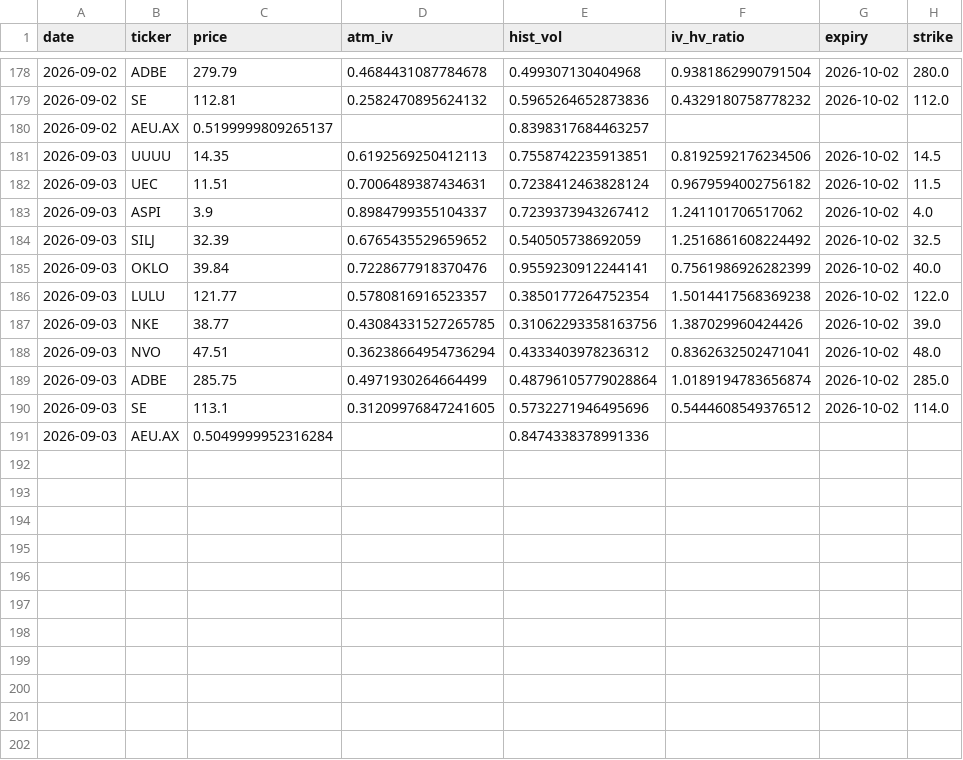
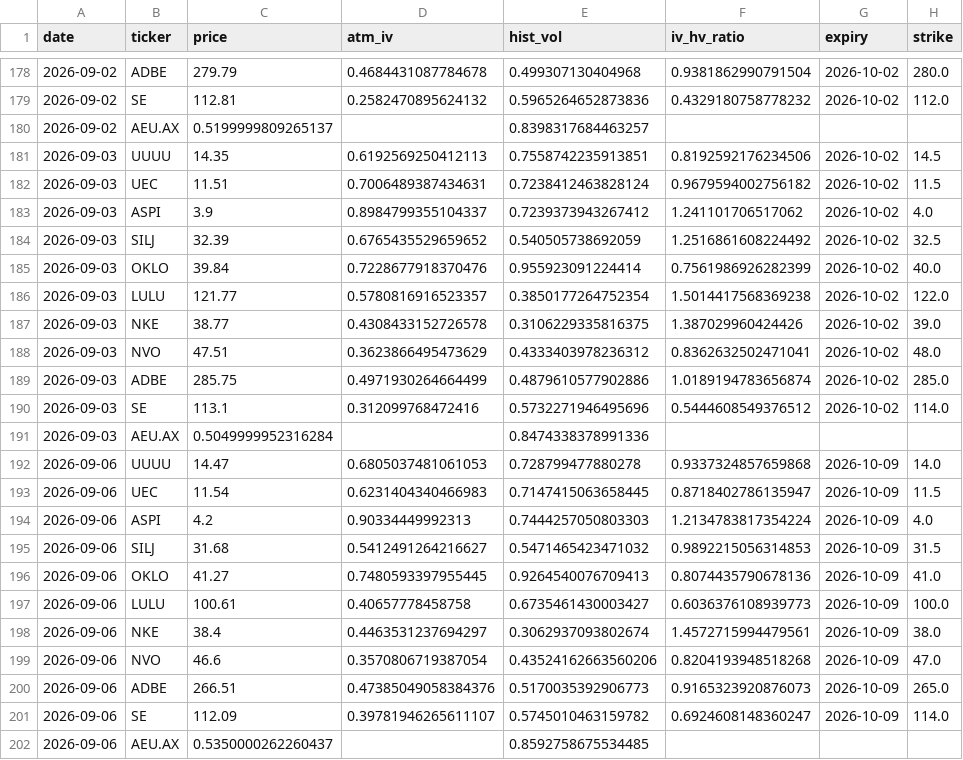
Before and after one commit to jokwok1/options-project, a CSV file: iv_history.csv, drawn as a sheet; only a part is shown, gaps mark what is left out.

```diff
--- a/iv_history.csv
+++ b/iv_history.csv
@@ -184,8 +184,19 @@ date,ticker,price,atm_iv,hist_vol,iv_hv_ratio,expiry,strike
 2026-09-03,SILJ,32.39,0.6765435529659652,0.540505738692059,1.2516861608224492,2026-10-02,32.5
-2026-09-03,OKLO,39.84,0.7228677918370476,0.9559230912244141,0.7561986926282399,2026-10-02,40.0
+2026-09-03,OKLO,39.84,0.7228677918370476,0.955923091224414,0.7561986926282399,2026-10-02,40.0
 2026-09-03,LULU,121.77,0.5780816916523357,0.3850177264752354,1.5014417568369238,2026-10-02,122.0
-2026-09-03,NKE,38.77,0.43084331527265785,0.31062293358163756,1.387029960424426,2026-10-02,39.0
-2026-09-03,NVO,47.51,0.36238664954736294,0.4333403978236312,0.8362632502471041,2026-10-02,48.0
-2026-09-03,ADBE,285.75,0.4971930264664499,0.48796105779028864,1.0189194783656874,2026-10-02,285.0
-2026-09-03,SE,113.1,0.31209976847241605,0.5732271946495696,0.5444608549376512,2026-10-02,114.0
+2026-09-03,NKE,38.77,0.4308433152726578,0.3106229335816375,1.387029960424426,2026-10-02,39.0
+2026-09-03,NVO,47.51,0.3623866495473629,0.4333403978236312,0.8362632502471041,2026-10-02,48.0
+2026-09-03,ADBE,285.75,0.4971930264664499,0.4879610577902886,1.0189194783656874,2026-10-02,285.0
+2026-09-03,SE,113.1,0.312099768472416,0.5732271946495696,0.5444608549376512,2026-10-02,114.0
 2026-09-03,AEU.AX,0.5049999952316284,,0.8474338378991336,,,
+2026-09-06,UUUU,14.47,0.6805037481061053,0.728799477880278,0.9337324857659868,2026-10-09,14.0
+2026-09-06,UEC,11.54,0.6231404340466983,0.7147415063658445,0.8718402786135947,2026-10-09,11.5
+2026-09-06,ASPI,4.2,0.90334449992313,0.7444257050803303,1.2134783817354224,2026-10-09,4.0
+2026-09-06,SILJ,31.68,0.5412491264216627,0.5471465423471032,0.9892215056314853,2026-10-09,31.5
+2026-09-06,OKLO,41.27,0.7480593397955445,0.9264540076709413,0.8074435790678136,2026-10-09,41.0
+2026-09-06,LULU,100.61,0.40657778458758,0.6735461430003427,0.6036376108939773,2026-10-09,100.0
+2026-09-06,NKE,38.4,0.4463531237694297,0.3062937093802674,1.4572715994479561,2026-10-09,38.0
+2026-09-06,NVO,46.6,0.3570806719387054,0.43524162663560206,0.8204193948518268,2026-10-09,47.0
+2026-09-06,ADBE,266.51,0.47385049058384376,0.5170035392906773,0.9165323920876073,2026-10-09,265.0
+2026-09-06,SE,112.09,0.39781946265611107,0.5745010463159782,0.6924608148360247,2026-10-09,114.0
+2026-09-06,AEU.AX,0.5350000262260437,,0.8592758675534485,,,
```
